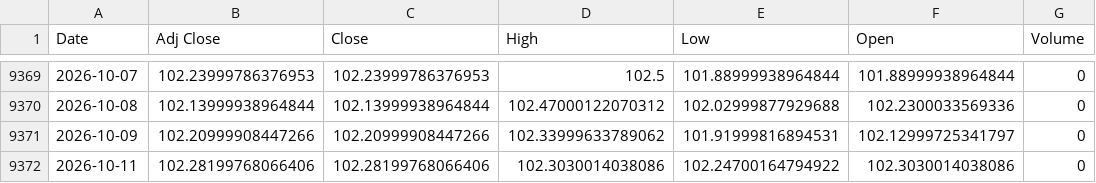
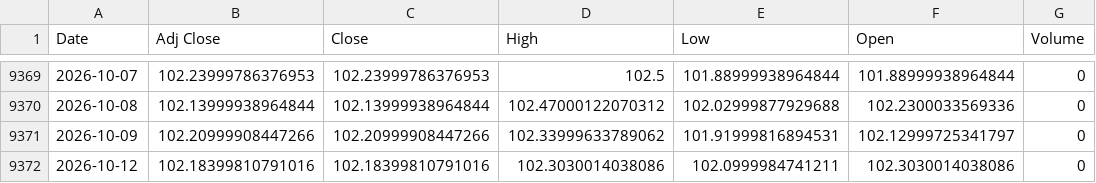
Before and after one commit to jini-bot/soxx-data, a CSV file: ref_dxy_raw.csv, drawn as a sheet; only a part is shown, gaps mark what is left out.

```diff
--- a/ref_dxy_raw.csv
+++ b/ref_dxy_raw.csv
@@ -9371,2 +9371,2 @@
 2026-10-09,102.20999908447266,102.20999908447266,102.33999633789062,101.91999816894531,102.12999725341797,0
-2026-10-11,102.28199768066406,102.28199768066406,102.3030014038086,102.24700164794922,102.3030014038086,0
+2026-10-12,102.18399810791016,102.18399810791016,102.3030014038086,102.0999984741211,102.3030014038086,0
```
Also changed, not shown: kr_381180_raw.csv, kr_426030_raw.csv, 8 other files.
